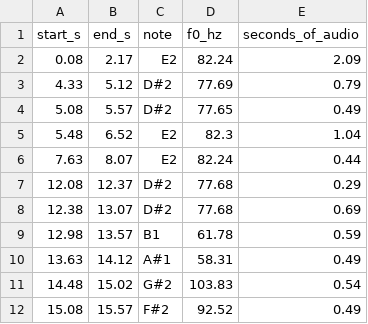
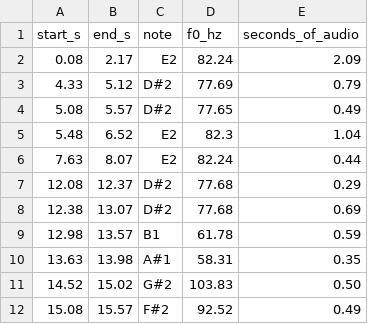
Before and after one commit to qualitycoding/atmospheric-javascript, a CSV file: sample-analysis/notes.csv, drawn as a sheet.

```diff
--- a/sample-analysis/notes.csv
+++ b/sample-analysis/notes.csv
@@ -9,4 +9,4 @@ start_s,end_s,note,f0_hz,seconds_of_audio
 12.98,13.57,B1,61.78,0.59
-13.63,14.12,A#1,58.31,0.49
-14.48,15.02,G#2,103.83,0.54
+13.63,13.98,A#1,58.31,0.35
+14.52,15.02,G#2,103.83,0.50
 15.08,15.57,F#2,92.52,0.49
```
Also changed, not shown: sample-analysis/harmonics_per_note.csv, 7 other files.
